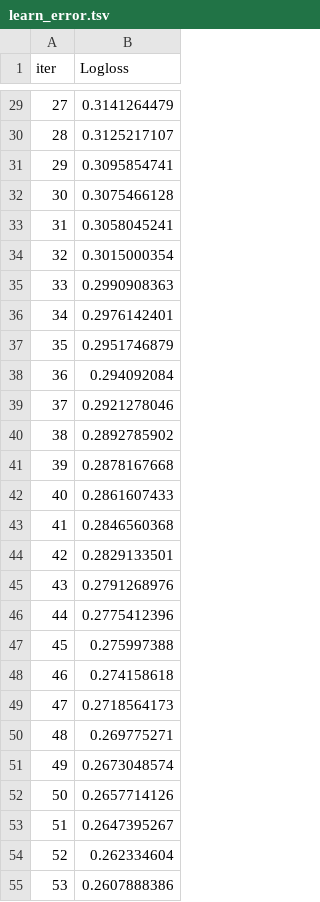
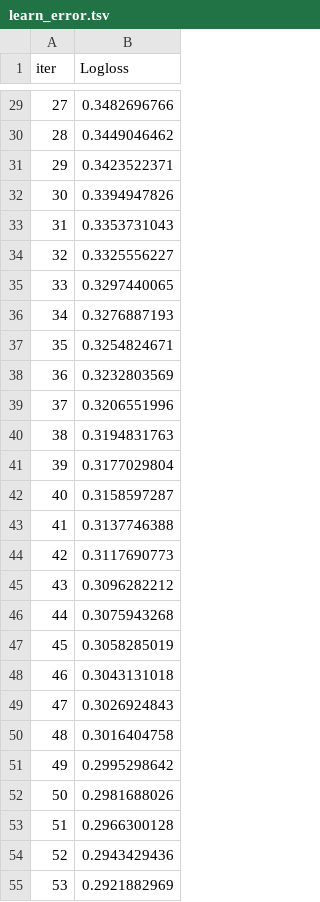
Before and after one commit to solrac2905/Data_Analytics_Project, a TSV file: ambs-analytics-project/catboost_info/learn_error.tsv, drawn as a sheet; only a part is shown, gaps mark what is left out; the diff covers the shown part only.

```diff
--- a/ambs-analytics-project/catboost_info/learn_error.tsv
+++ b/ambs-analytics-project/catboost_info/learn_error.tsv
@@ -29,27 +29,27 @@ iter	Logloss
-27	0.3141264479
-28	0.3125217107
-29	0.3095854741
-30	0.3075466128
-31	0.3058045241
-32	0.3015000354
-33	0.2990908363
-34	0.2976142401
-35	0.2951746879
-36	0.294092084
-37	0.2921278046
-38	0.2892785902
-39	0.2878167668
-40	0.2861607433
-41	0.2846560368
-42	0.2829133501
-43	0.2791268976
-44	0.2775412396
-45	0.275997388
-46	0.274158618
-47	0.2718564173
-48	0.269775271
-49	0.2673048574
-50	0.2657714126
-51	0.2647395267
-52	0.262334604
-53	0.2607888386
+27	0.3482696766
+28	0.3449046462
+29	0.3423522371
+30	0.3394947826
+31	0.3353731043
+32	0.3325556227
+33	0.3297440065
+34	0.3276887193
+35	0.3254824671
+36	0.3232803569
+37	0.3206551996
+38	0.3194831763
+39	0.3177029804
+40	0.3158597287
+41	0.3137746388
+42	0.3117690773
+43	0.3096282212
+44	0.3075943268
+45	0.3058285019
+46	0.3043131018
+47	0.3026924843
+48	0.3016404758
+49	0.2995298642
+50	0.2981688026
+51	0.2966300128
+52	0.2943429436
+53	0.2921882969
```
Also changed, not shown: 73 edited cells elsewhere in this file, ambs-analytics-project/catboost_info/time_left.tsv, 5 other files.
